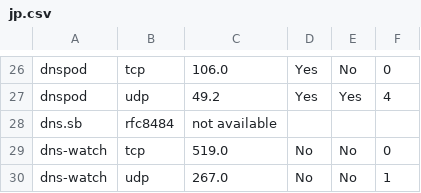
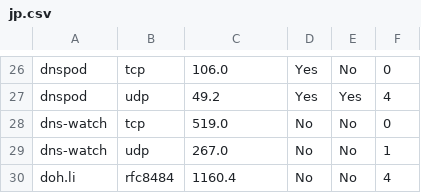
Before and after one commit to shell909090/doh, a CSV file: data/jp.csv, drawn as a sheet; only a part is shown, gaps mark what is left out; the shorter side is filled out with more unchanged rows; the diff names each change by its address in the sheet, - before the commit and + after, or states it on an @@ line.

```diff
--- a/data/jp.csv
+++ b/data/jp.csv
-row 28: dns.sb | rfc8484 | not available
```
Also changed, not shown: 4 other files.
